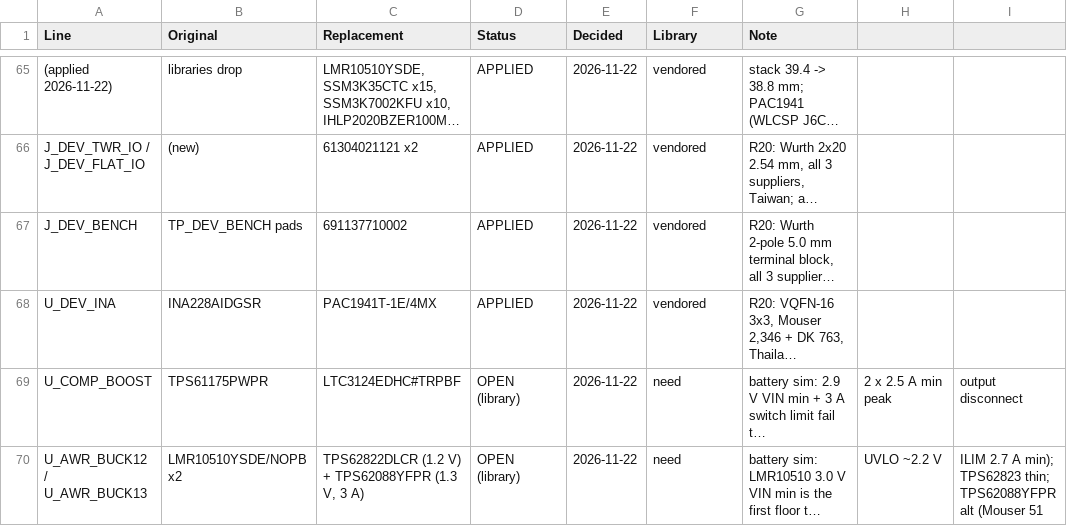
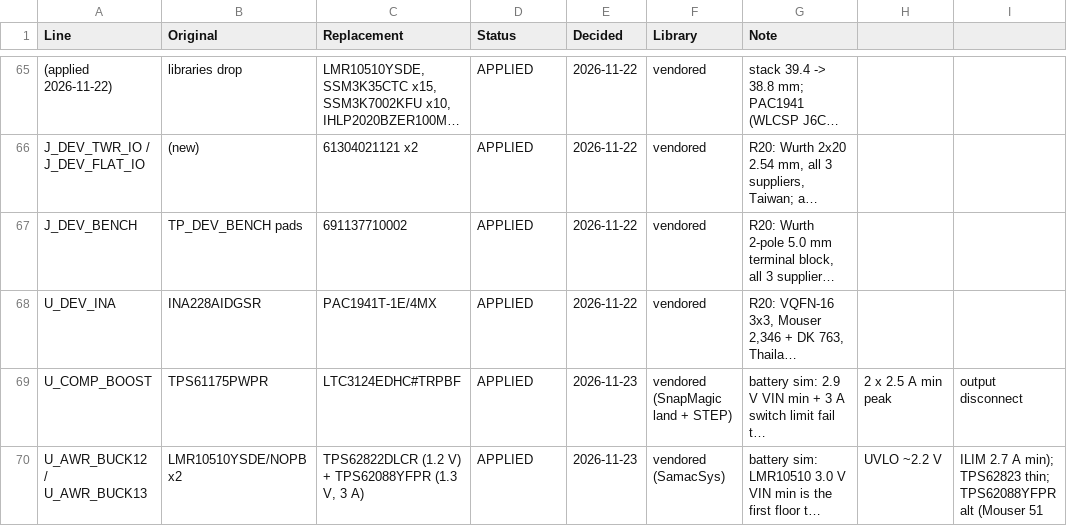
Before and after one commit to noverloop/smash-v3, a CSV file: availability/decisions.csv, drawn as a sheet; only a part is shown, gaps mark what is left out; long unchanged cells end in …; the diff covers the shown part only; the diff names each change by its address in the sheet, - before the commit and + after, or states it on an @@ line.

```diff
--- a/availability/decisions.csv
+++ b/availability/decisions.csv
-D69:D70 (Status): OPEN (library)
+D69:D70 (Status): APPLIED
-E69:E70 (Decided): 2026-11-22
+E69:E70 (Decided): 2026-11-23
-F69 (Library): need
+F69 (Library): vendored (SnapMagic land + STEP)
-F70 (Library): need
+F70 (Library): vendored (SamacSys)
```
Also changed, not shown: 1 added row and 3 edited cells elsewhere in this file, 25 other files.
